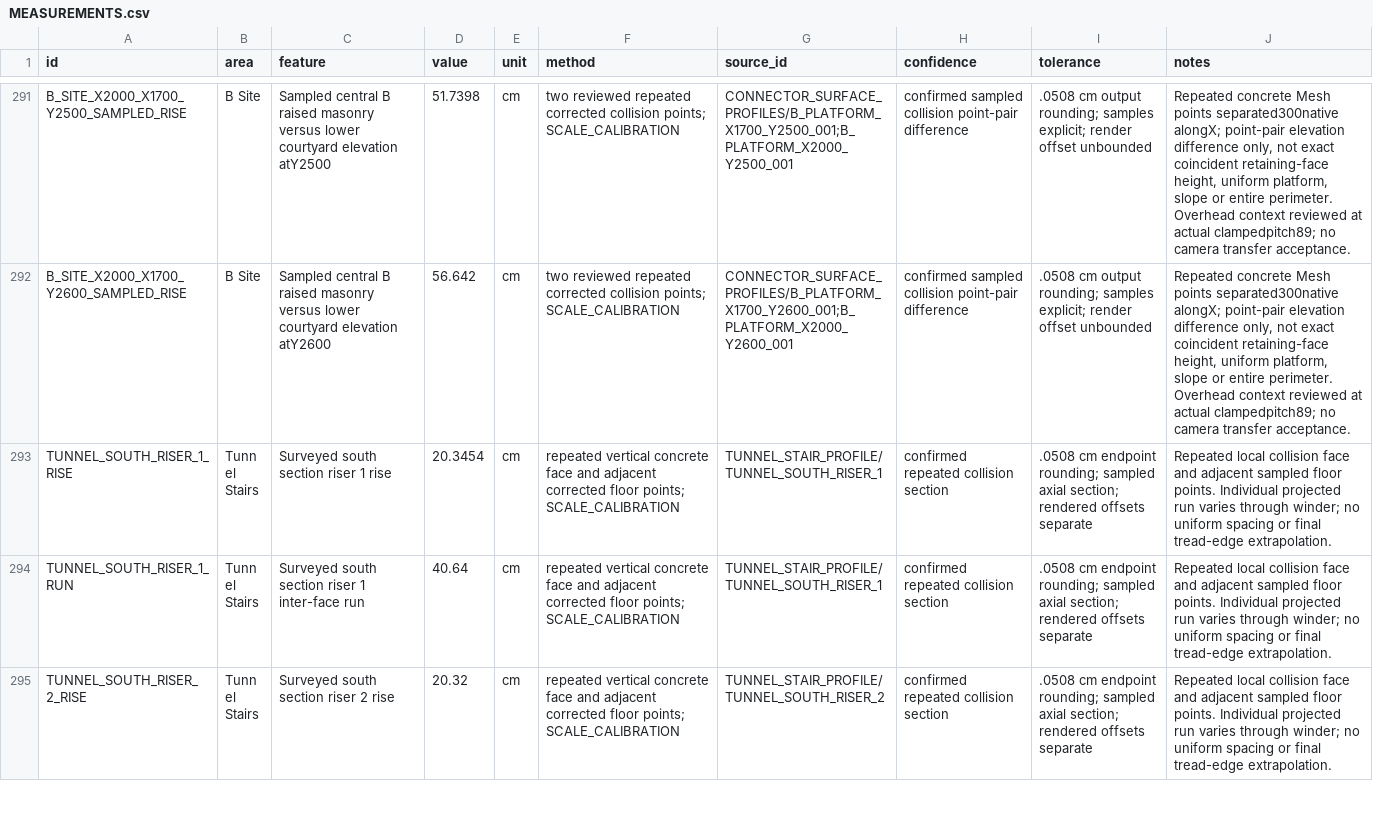
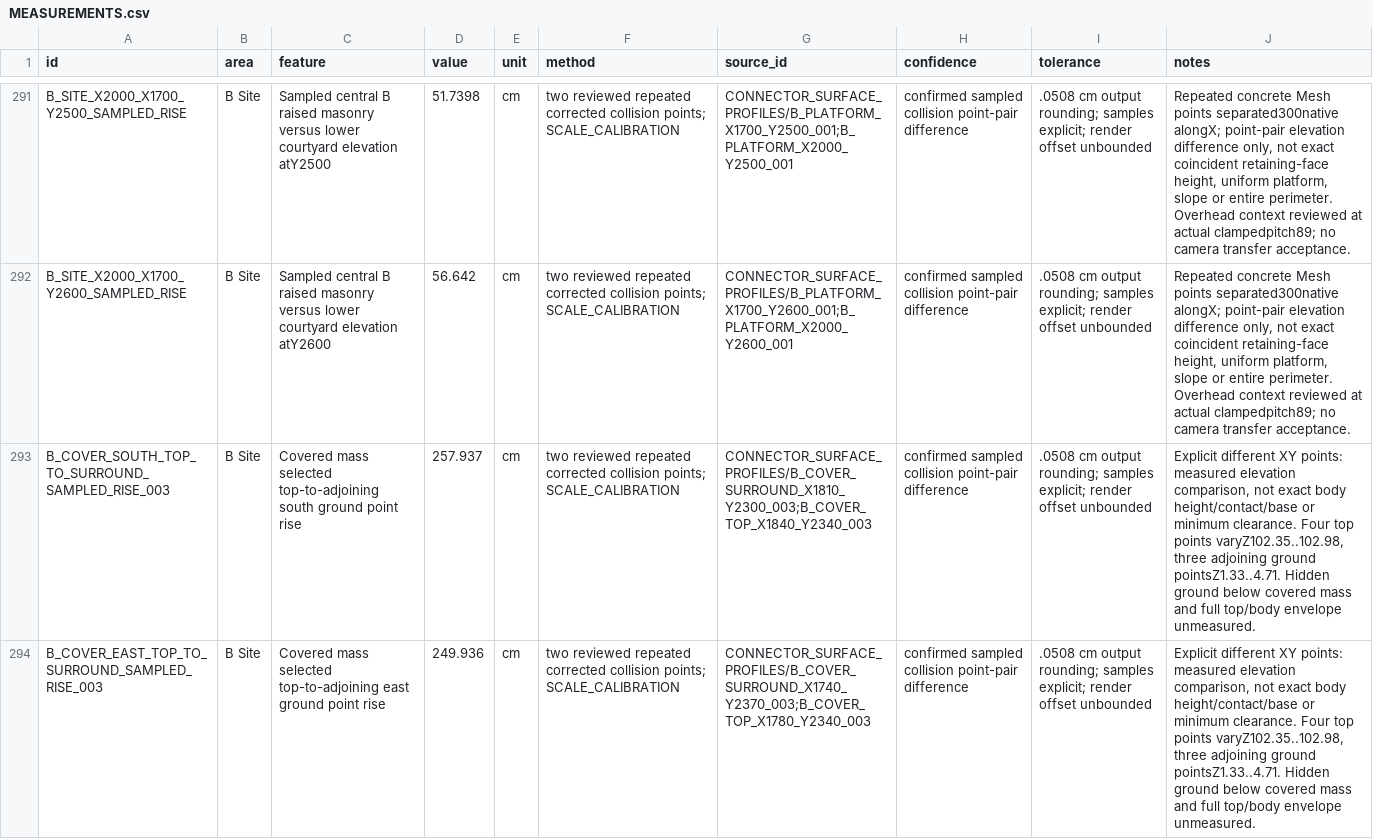
Before and after one commit to raiinman/FN_Dust2, a CSV file: reference/MEASUREMENTS.csv, drawn as a sheet; only a part is shown, gaps mark what is left out; the shorter side is filled out with more unchanged rows; the diff covers the shown part only; the diff names each change by its address in the sheet, - before the commit and + after, or states it on an @@ line.

```diff
--- a/reference/MEASUREMENTS.csv
+++ b/reference/MEASUREMENTS.csv
+row 293: B_COVER_SOUTH_TOP_TO_SURROUND_SAMPLED_RISE_003 | B Site | Covered mass selected top-to-adjoining south ground point rise | 257.937 | cm | two reviewed repeated corrected collision points; SCALE_CALIBRATION | CONNECTOR_SURFACE_PROFILES/B_COVER_SURROUND_X1810_Y2300_003;B_COVER_TOP_X1840_Y2340_003 | confirmed sampled collision point-pair difference | .0508 cm output rounding; samples explicit; render offset unbounded | Explicit different XY points: measured elevation comparison, not exact body height/contact/base or minimum clearance. Four top points varyZ102.35..102.98, three adjoining ground pointsZ1.33..4.71. Hidden ground below covered mass and full top/body envelope unmeasured.
+row 294: B_COVER_EAST_TOP_TO_SURROUND_SAMPLED_RISE_003 | B Site | Covered mass selected top-to-adjoining east ground point rise | 249.936 | cm | two reviewed repeated corrected collision points; SCALE_CALIBRATION | CONNECTOR_SURFACE_PROFILES/B_COVER_SURROUND_X1740_Y2370_003;B_COVER_TOP_X1780_Y2340_003 | confirmed sampled collision point-pair difference | .0508 cm output rounding; samples explicit; render offset unbounded | Explicit different XY points: measured elevation comparison, not exact body height/contact/base or minimum clearance. Four top points varyZ102.35..102.98, three adjoining ground pointsZ1.33..4.71. Hidden ground below covered mass and full top/body envelope unmeasured.
```
Also changed, not shown: 1 added row elsewhere in this file, reference/CONNECTOR_SURFACE_SAMPLES.csv, 5 other files.
